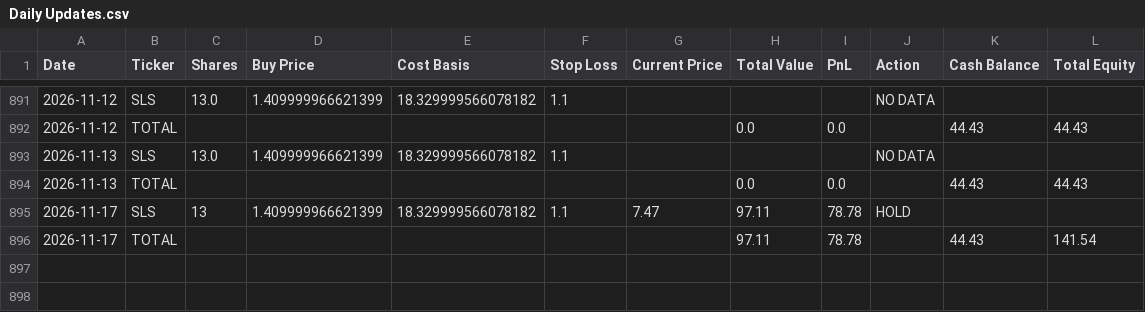
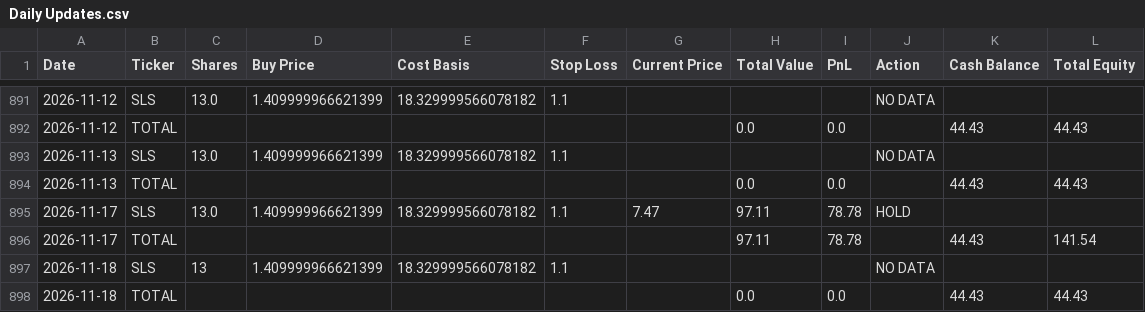
Before and after one commit to rpatil524/ChatGPT-Micro-Cap-Experiment, a CSV file: Scripts and CSV Files/Daily Updates.csv, drawn as a sheet; only a part is shown, gaps mark what is left out.

```diff
--- a/Scripts and CSV Files/Daily Updates.csv
+++ b/Scripts and CSV Files/Daily Updates.csv
@@ -894,3 +894,5 @@ Date,Ticker,Shares,Buy Price,Cost Basis,Stop Loss,Current Price,Total Value,PnL,
 2026-11-13,TOTAL,,,,,,0.0,0.0,,44.43,44.43
-2026-11-17,SLS,13,1.409999966621399,18.329999566078182,1.1,7.47,97.11,78.78,HOLD,,
+2026-11-17,SLS,13.0,1.409999966621399,18.329999566078182,1.1,7.47,97.11,78.78,HOLD,,
 2026-11-17,TOTAL,,,,,,97.11,78.78,,44.43,141.54
+2026-11-18,SLS,13,1.409999966621399,18.329999566078182,1.1,,,,NO DATA,,
+2026-11-18,TOTAL,,,,,,0.0,0.0,,44.43,44.43
```
Also changed, not shown: 1 other file.
